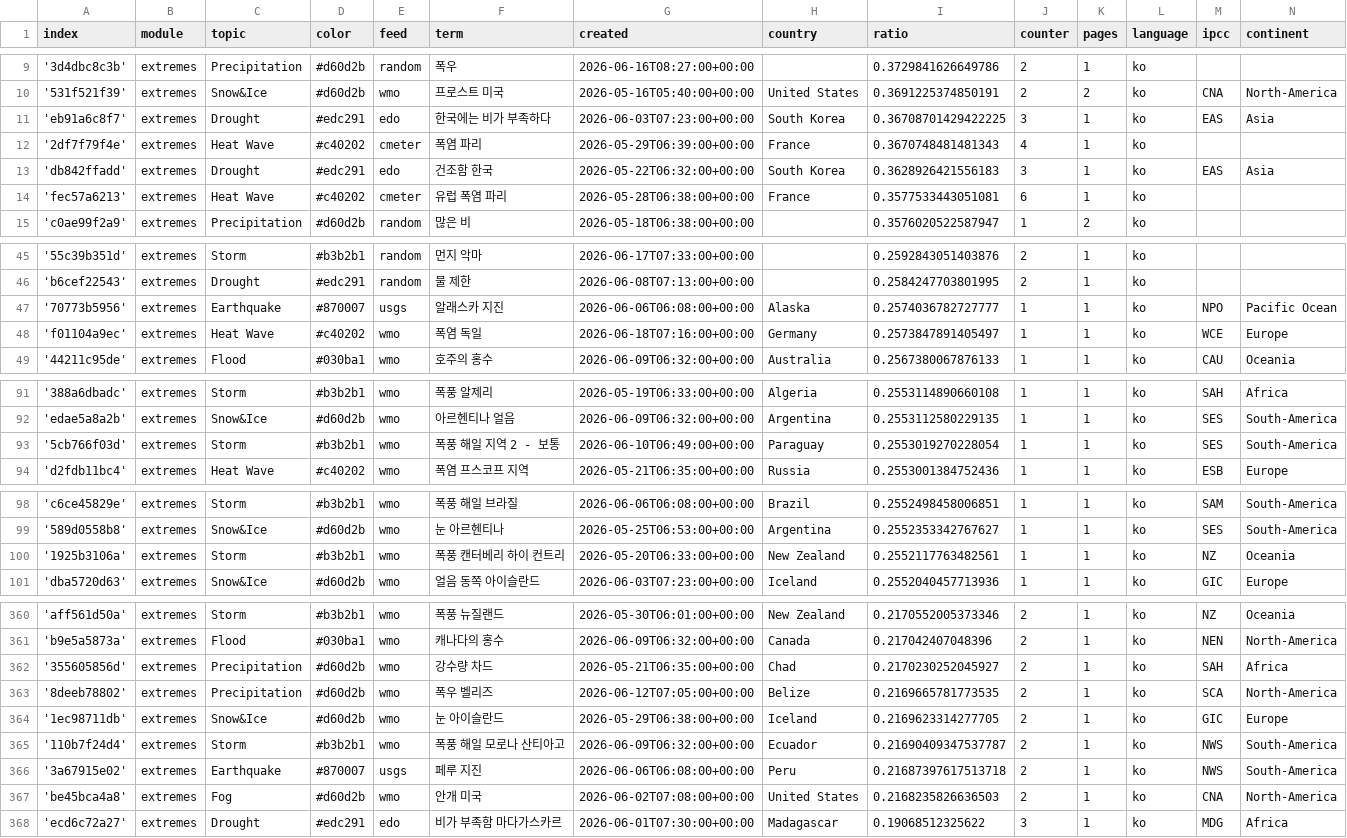
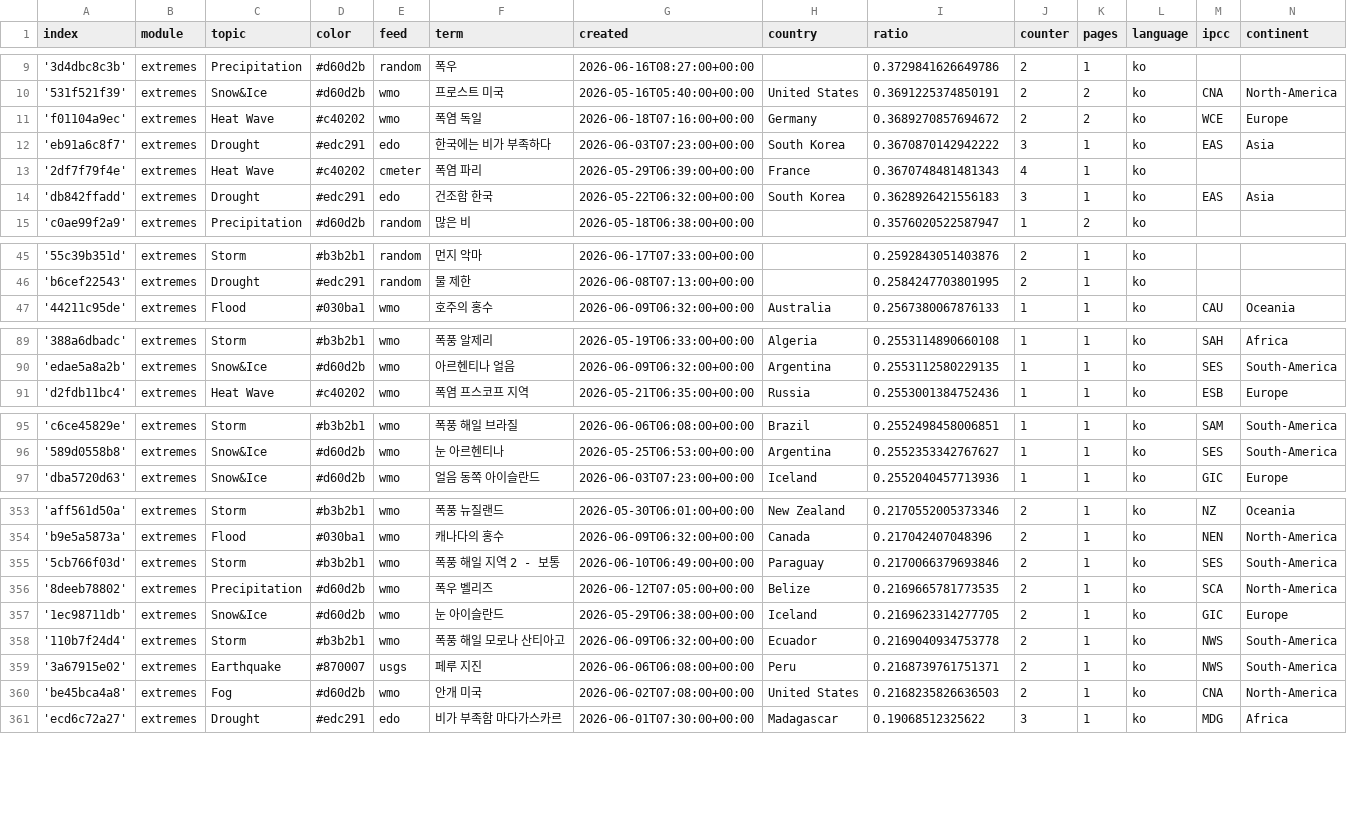
Before and after one commit to kamic-news/koreanExtremes, a CSV file: terms.csv, drawn as a sheet; only a part is shown, gaps mark what is left out; the diff covers the shown part only.

Commit message:
Commit from GitHub Actions (harvest:0.0)

```diff
--- a/terms.csv
+++ b/terms.csv
@@ -10,6 +10,6 @@ index,module,topic,color,feed,term,created,country,ratio,counter,pages,language,
 '531f521f39',extremes,Snow&Ice,#d60d2b,wmo,프로스트 미국,2026-05-16T05:40:00+00:00,United States,0.3691225374850191,2,2,ko,CNA,North-America
-'eb91a6c8f7',extremes,Drought,#edc291,edo,한국에는 비가 부족하다,2026-06-03T07:23:00+00:00,South Korea,0.36708701429422225,3,1,ko,EAS,Asia
+'f01104a9ec',extremes,Heat Wave,#c40202,wmo,폭염 독일,2026-06-18T07:16:00+00:00,Germany,0.3689270857694672,2,2,ko,WCE,Europe
+'eb91a6c8f7',extremes,Drought,#edc291,edo,한국에는 비가 부족하다,2026-06-03T07:23:00+00:00,South Korea,0.3670870142942222,3,1,ko,EAS,Asia
 '2df7f79f4e',extremes,Heat Wave,#c40202,cmeter,폭염 파리,2026-05-29T06:39:00+00:00,France,0.3670748481481343,4,1,ko,,
 'db842ffadd',extremes,Drought,#edc291,edo,건조함 한국,2026-05-22T06:32:00+00:00,South Korea,0.3628926421556183,3,1,ko,EAS,Asia
-'fec57a6213',extremes,Heat Wave,#c40202,cmeter,유럽 폭염 파리,2026-05-28T06:38:00+00:00,France,0.3577533443051081,6,1,ko,,
 'c0ae99f2a9',extremes,Precipitation,#d60d2b,random,많은 비,2026-05-18T06:38:00+00:00,,0.3576020522587947,1,2,ko,,
@@ -46,4 +46,2 @@ index,module,topic,color,feed,term,created,country,ratio,counter,pages,language,
 'b6cef22543',extremes,Drought,#edc291,random,물 제한,2026-06-08T07:13:00+00:00,,0.2584247703801995,2,1,ko,,
-'70773b5956',extremes,Earthquake,#870007,usgs,알래스카 지진,2026-06-06T06:08:00+00:00,Alaska,0.2574036782727777,1,1,ko,NPO,Pacific Ocean
-'f01104a9ec',extremes,Heat Wave,#c40202,wmo,폭염 독일,2026-06-18T07:16:00+00:00,Germany,0.2573847891405497,1,1,ko,WCE,Europe
 '44211c95de',extremes,Flood,#030ba1,wmo,호주의 홍수,2026-06-09T06:32:00+00:00,Australia,0.2567380067876133,1,1,ko,CAU,Oceania
@@ -92,3 +90,2 @@ index,module,topic,color,feed,term,created,country,ratio,counter,pages,language,
 'edae5a8a2b',extremes,Snow&Ice,#d60d2b,wmo,아르헨티나 얼음,2026-06-09T06:32:00+00:00,Argentina,0.2553112580229135,1,1,ko,SES,South-America
-'5cb766f03d',extremes,Storm,#b3b2b1,wmo,폭풍 해일 지역 2 - 보통,2026-06-10T06:49:00+00:00,Paraguay,0.2553019270228054,1,1,ko,SES,South-America
 'd2fdb11bc4',extremes,Heat Wave,#c40202,wmo,폭염 프스코프 지역,2026-05-21T06:35:00+00:00,Russia,0.2553001384752436,1,1,ko,ESB,Europe
@@ -99,3 +96,2 @@ index,module,topic,color,feed,term,created,country,ratio,counter,pages,language,
 '589d0558b8',extremes,Snow&Ice,#d60d2b,wmo,눈 아르헨티나,2026-05-25T06:53:00+00:00,Argentina,0.2552353342767627,1,1,ko,SES,South-America
-'1925b3106a',extremes,Storm,#b3b2b1,wmo,폭풍 캔터베리 하이 컨트리,2026-05-20T06:33:00+00:00,New Zealand,0.2552117763482561,1,1,ko,NZ,Oceania
 'dba5720d63',extremes,Snow&Ice,#d60d2b,wmo,얼음 동쪽 아이슬란드,2026-06-03T07:23:00+00:00,Iceland,0.2552040457713936,1,1,ko,GIC,Europe
@@ -361,7 +354,7 @@ index,module,topic,color,feed,term,created,country,ratio,counter,pages,language,
 'b9e5a5873a',extremes,Flood,#030ba1,wmo,캐나다의 홍수,2026-06-09T06:32:00+00:00,Canada,0.217042407048396,2,1,ko,NEN,North-America
-'355605856d',extremes,Precipitation,#d60d2b,wmo,강수량 차드,2026-05-21T06:35:00+00:00,Chad,0.2170230252045927,2,1,ko,SAH,Africa
+'5cb766f03d',extremes,Storm,#b3b2b1,wmo,폭풍 해일 지역 2 - 보통,2026-06-10T06:49:00+00:00,Paraguay,0.2170066379693846,2,1,ko,SES,South-America
 '8deeb78802',extremes,Precipitation,#d60d2b,wmo,폭우 벨리즈,2026-06-12T07:05:00+00:00,Belize,0.2169665781773535,2,1,ko,SCA,North-America
 '1ec98711db',extremes,Snow&Ice,#d60d2b,wmo,눈 아이슬란드,2026-05-29T06:38:00+00:00,Iceland,0.2169623314277705,2,1,ko,GIC,Europe
-'110b7f24d4',extremes,Storm,#b3b2b1,wmo,폭풍 해일 모로나 산티아고,2026-06-09T06:32:00+00:00,Ecuador,0.21690409347537787,2,1,ko,NWS,South-America
-'3a67915e02',extremes,Earthquake,#870007,usgs,페루 지진,2026-06-06T06:08:00+00:00,Peru,0.21687397617513718,2,1,ko,NWS,South-America
+'110b7f24d4',extremes,Storm,#b3b2b1,wmo,폭풍 해일 모로나 산티아고,2026-06-09T06:32:00+00:00,Ecuador,0.2169040934753778,2,1,ko,NWS,South-America
+'3a67915e02',extremes,Earthquake,#870007,usgs,페루 지진,2026-06-06T06:08:00+00:00,Peru,0.2168739761751371,2,1,ko,NWS,South-America
 'be45bca4a8',extremes,Fog,#d60d2b,wmo,안개 미국,2026-06-02T07:08:00+00:00,United States,0.2168235826636503,2,1,ko,CNA,North-America
```
Also changed, not shown: 1 added row, 4 removed rows and 6 edited cells elsewhere in this file.
